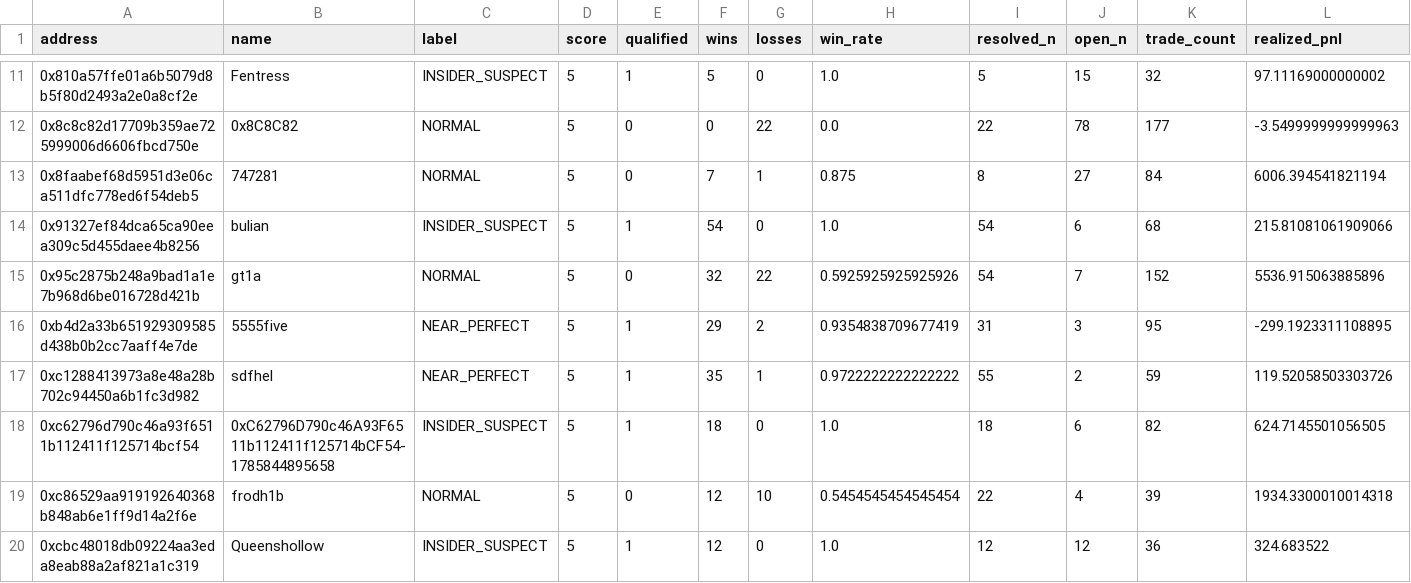
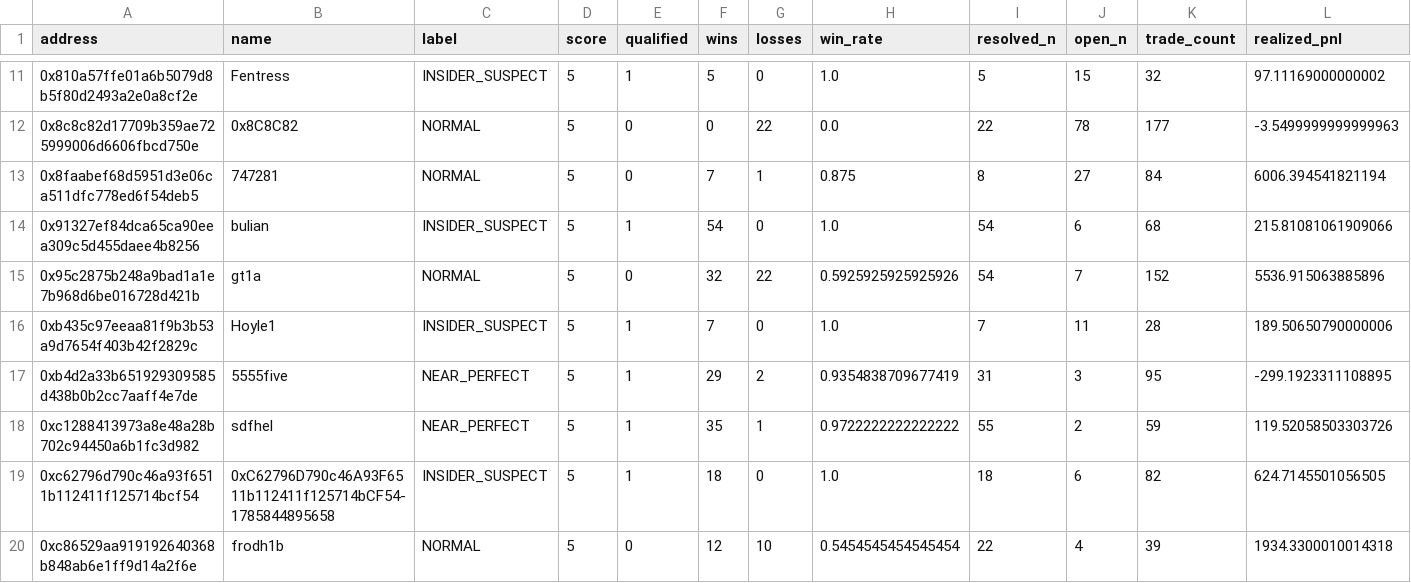
Before and after one commit to sophie-nguyenthuthuy/polycopy, a CSV file: data/wallets.csv, drawn as a sheet; only a part is shown, gaps mark what is left out; the shorter side is filled out with more unchanged rows; rows hold the shown columns only; the diff names each change by its address in the sheet, - before the commit and + after, or states it on an @@ line.

```diff
--- a/data/wallets.csv
+++ b/data/wallets.csv
+row 16: 0xb435c97eeaa81f9b3b53a9d7654f403b42f2829c | Hoyle1 | INSIDER_SUSPECT | 5 | 1 | 7 | 0 | 1.0 | 7 | 11 | 28 | 189.50650790000006
```
Also changed, not shown: 4 other files.
